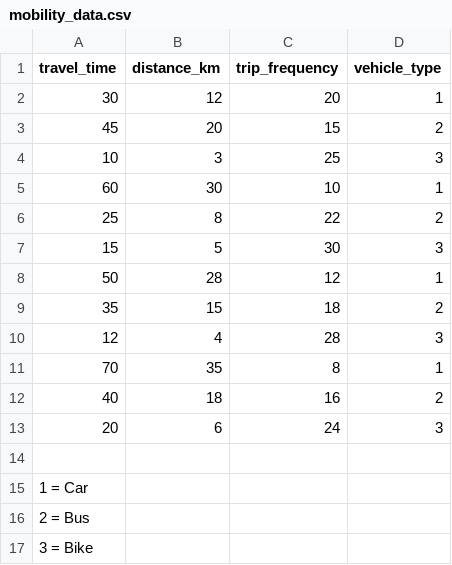
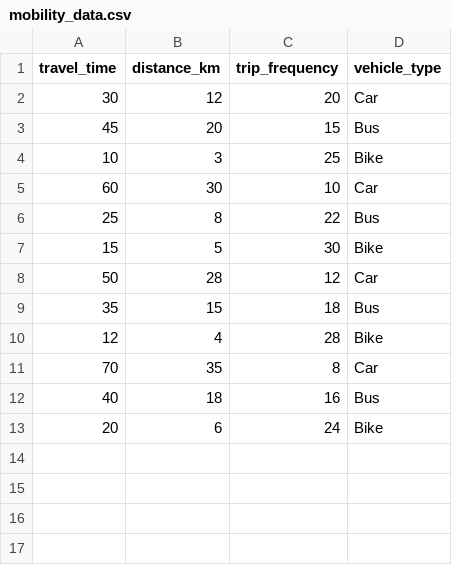
Before and after one commit to Subbulakshmi2204/Project-ML---2, a CSV file: mobility_data.csv, drawn as a sheet.

Commit message:
Update vehicle type representation in CSV

```diff
--- a/mobility_data.csv
+++ b/mobility_data.csv
@@ -1,17 +1,13 @@
 travel_time,distance_km,trip_frequency,vehicle_type
-30,12,20,1
-45,20,15,2
-10,3,25,3
-60,30,10,1
-25,8,22,2
-15,5,30,3
-50,28,12,1
-35,15,18,2
-12,4,28,3
-70,35,8,1
-40,18,16,2
-20,6,24,3
-
-1 = Car
-2 = Bus
-3 = Bike
+30,12,20,Car
+45,20,15,Bus
+10,3,25,Bike
+60,30,10,Car
+25,8,22,Bus
+15,5,30,Bike
+50,28,12,Car
+35,15,18,Bus
+12,4,28,Bike
+70,35,8,Car
+40,18,16,Bus
+20,6,24,Bike
```
